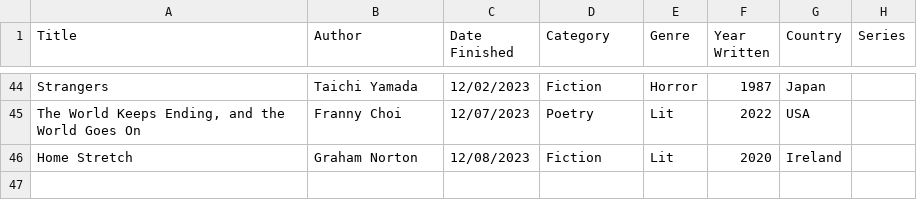
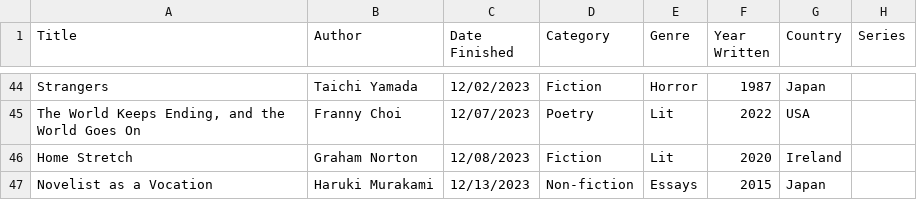
Before and after one commit to carey-james/Reading-List, a CSV file: 2023/books.csv, drawn as a sheet; only a part is shown, gaps mark what is left out.

Commit message:
Added Novelist as a Vocation

```diff
--- a/2023/books.csv
+++ b/2023/books.csv
@@ -46 +46,2 @@ The World Keeps Ending, and the World Goes On|Franny Choi|12/07/2023|Poetry|Lit|
 Home Stretch|Graham Norton|12/08/2023|Fiction|Lit|2020|Ireland|
+Novelist as a Vocation|Haruki Murakami|12/13/2023|Non-fiction|Essays|2015|Japan|
```
